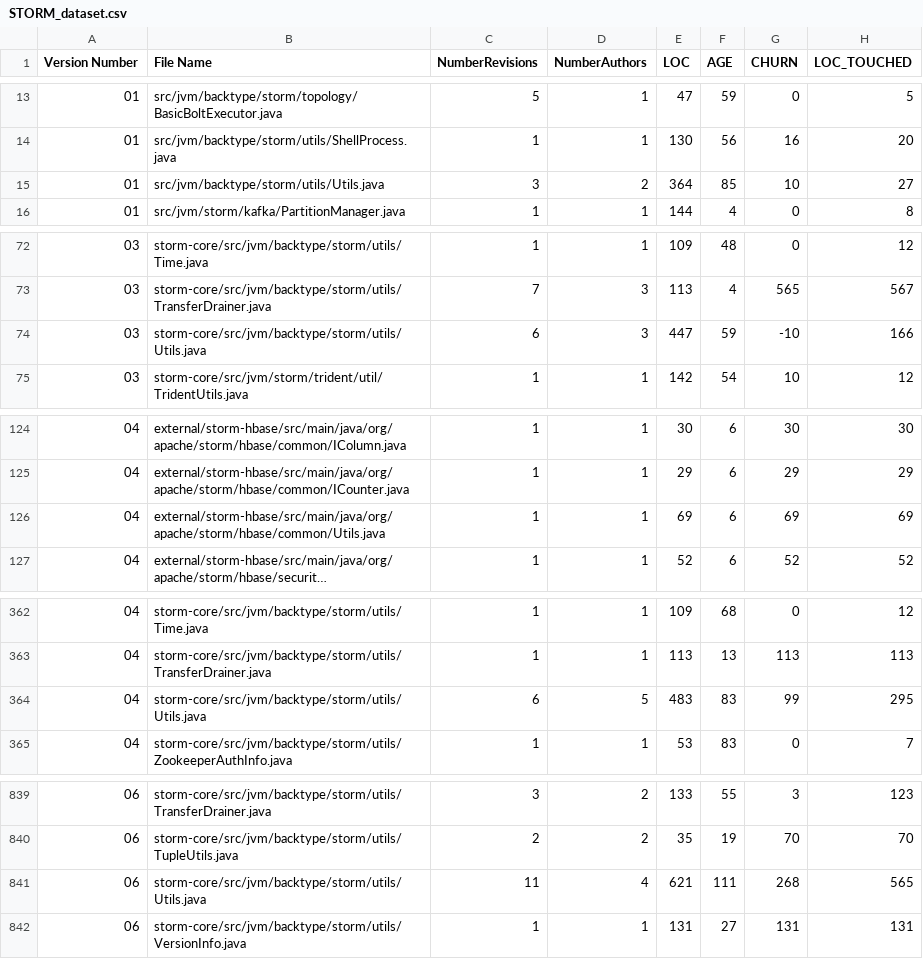
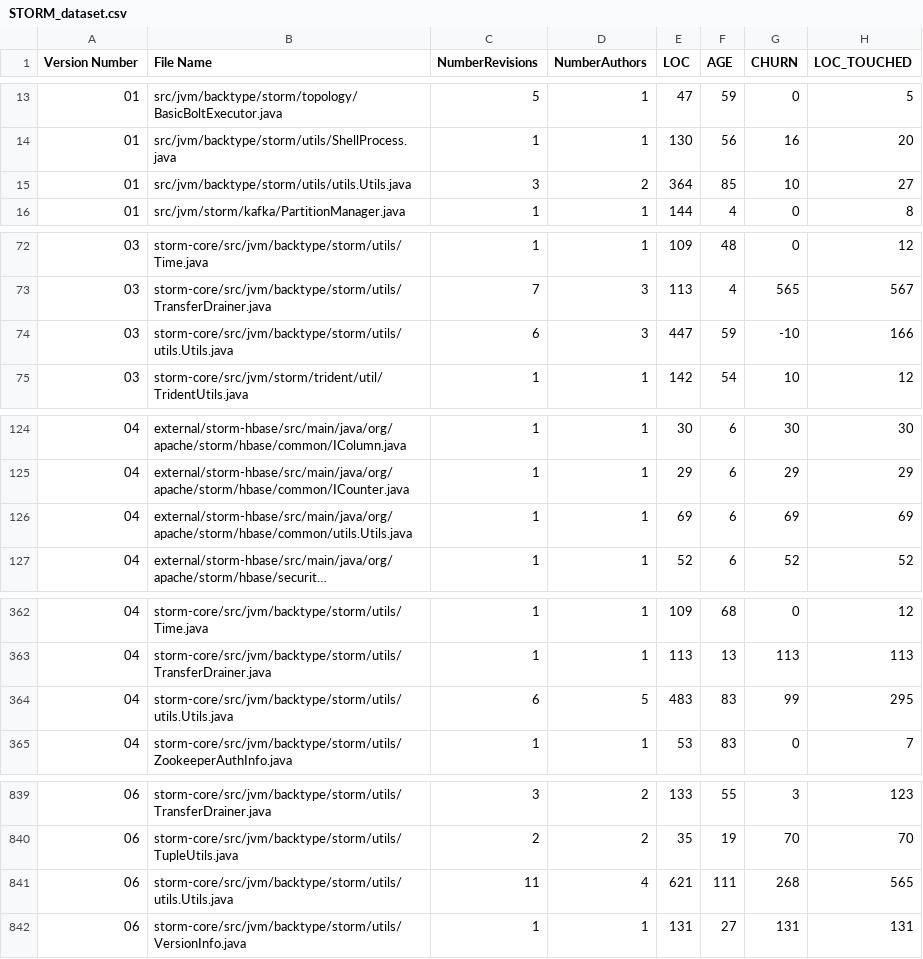
Before and after one commit to alexone95/Deliverable_Jira_Git__ML, a CSV file: src/csv_output/STORM_dataset.csv, drawn as a sheet; only a part is shown, gaps mark what is left out; long unchanged cells end in …; the diff covers the shown part only; the diff names each change by its address in the sheet, - before the commit and + after, or states it on an @@ line.

```diff
--- a/src/csv_output/STORM_dataset.csv
+++ b/src/csv_output/STORM_dataset.csv
-B15 (File Name): src/jvm/backtype/storm/utils/Utils.java
+B15 (File Name): src/jvm/backtype/storm/utils/utils.Utils.java
-B74 (File Name): storm-core/src/jvm/backtype/storm/utils/Utils.java
+B74 (File Name): storm-core/src/jvm/backtype/storm/utils/utils.Utils.java
-B126 (File Name): external/storm-hbase/src/main/java/org/apache/storm/hbase/common/Utils.java
+B126 (File Name): external/storm-hbase/src/main/java/org/apache/storm/hbase/common/utils.Utils.java
-B364 (File Name): storm-core/src/jvm/backtype/storm/utils/Utils.java
+B364 (File Name): storm-core/src/jvm/backtype/storm/utils/utils.Utils.java
-B841 (File Name): storm-core/src/jvm/backtype/storm/utils/Utils.java
+B841 (File Name): storm-core/src/jvm/backtype/storm/utils/utils.Utils.java
```
Also changed, not shown: 9 edited cells elsewhere in this file, src/output/STORM_out.csv.
